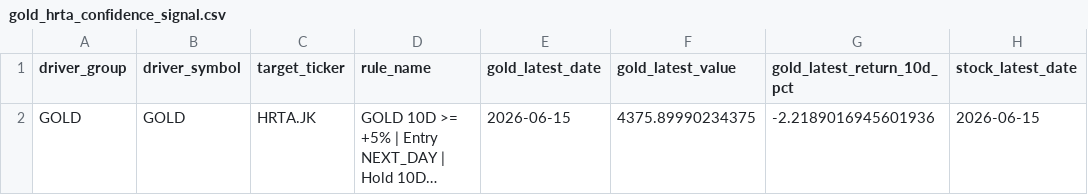
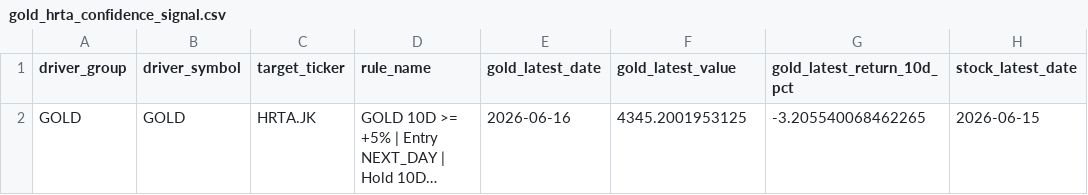
Before and after one commit to KangBaxxxo/indo-market-dashboard, a CSV file: data/processed/gold_hrta_confidence_signal.csv, drawn as a sheet; only a part is shown; long unchanged cells end in …; the diff names each change by its address in the sheet, - before the commit and + after, or states it on an @@ line.

```diff
--- a/data/processed/gold_hrta_confidence_signal.csv
+++ b/data/processed/gold_hrta_confidence_signal.csv
-E2 (gold_latest_date): 2026-06-15
+E2 (gold_latest_date): 2026-06-16
-F2 (gold_latest_value): 4375.89990234375
+F2 (gold_latest_value): 4345.2001953125
-G2 (gold_latest_return_10d_pct): -2.2189016945601936
+G2 (gold_latest_return_10d_pct): -3.205540068462265
```
Also changed, not shown: data/processed/latest_driver_signals.csv, 2 other files.
